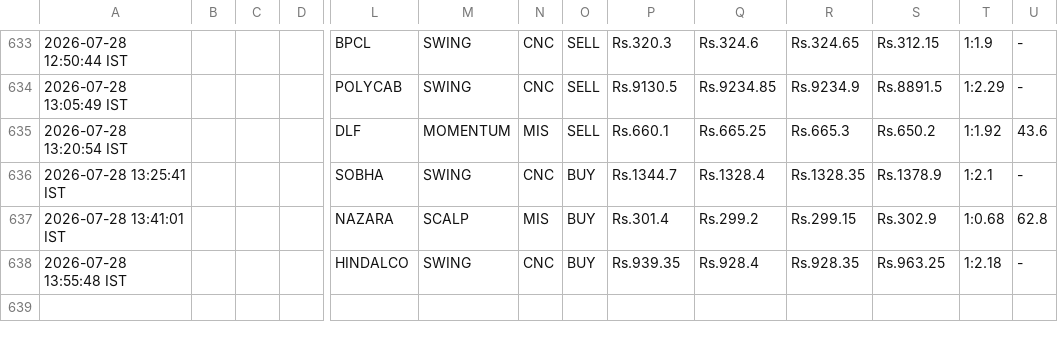
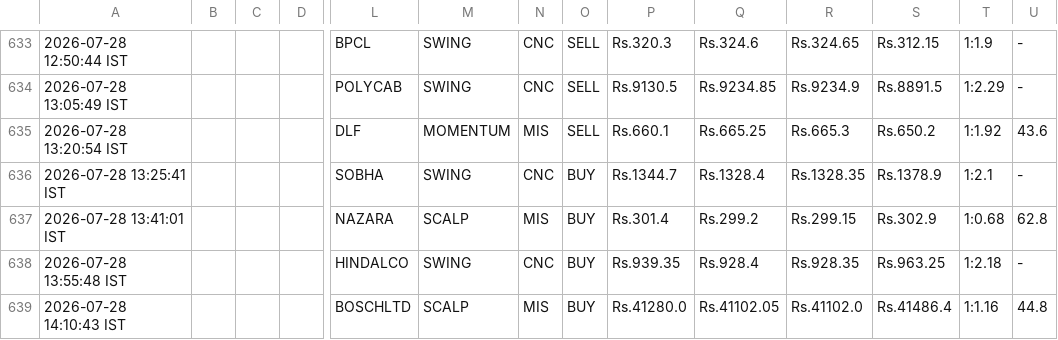
Before and after one commit to johnkasc-lab/MarketStock, a CSV file: intraday_trades.csv, drawn as a sheet; only a part is shown, gaps mark what is left out; rows hold the shown columns only; the diff names each change by its address in the sheet, - before the commit and + after, or states it on an @@ line.

```diff
--- a/intraday_trades.csv
+++ b/intraday_trades.csv
+row 639: 2026-07-28 14:10:43 IST |  |  |  | BOSCHLTD | SCALP | MIS | BUY | Rs.41280.0 | Rs.41102.05 | Rs.41102.0 | Rs.41486.4 | 1:1.16 | 44.8
```
Also changed, not shown: alerted_today.csv.
